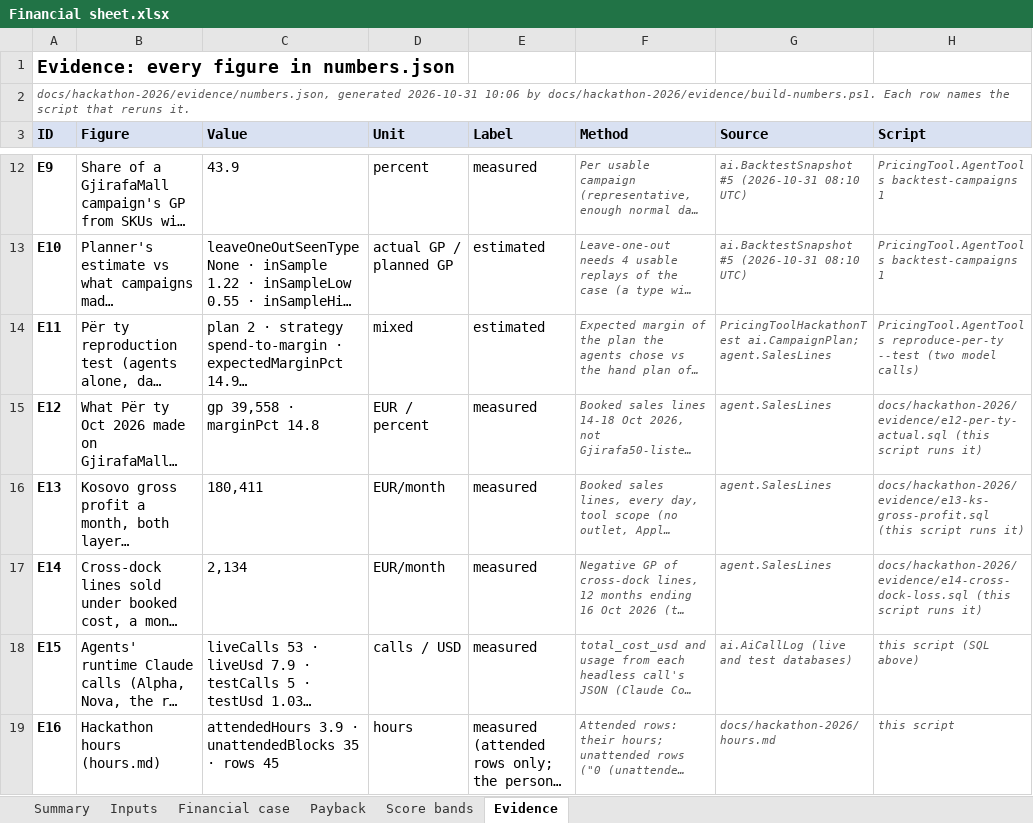
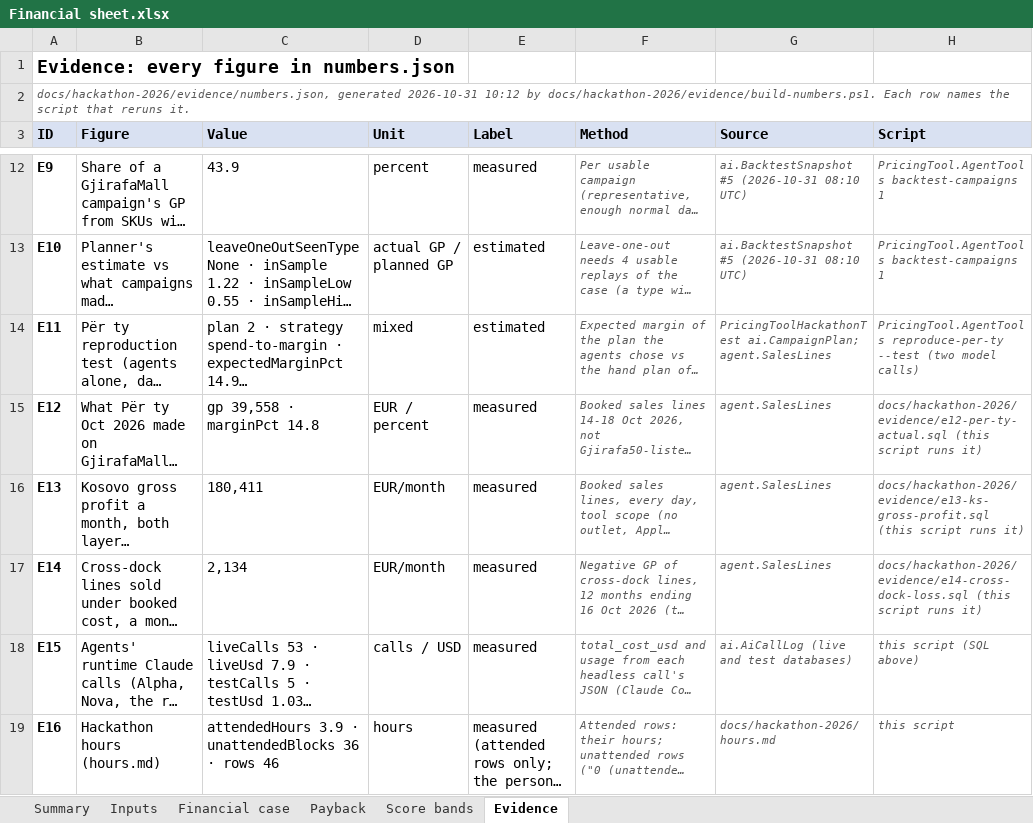
Before and after one commit to shkumbimgjirafa/Gjirafa-DynamicDiscounts, an Excel workbook: docs/hackathon-2026/Financial sheet.xlsx, sheet Evidence, drawn as a sheet; only a part is shown, gaps mark what is left out; long unchanged cells end in …; values as stored, in another font and other column widths than the file's, no borders; the diff covers the shown part only; the diff names each change by its address in the sheet, - before the commit and + after, or states it on an @@ line.

```diff
--- a/docs/hackathon-2026/Financial sheet.xlsx (sheet Evidence)
+++ b/docs/hackathon-2026/Financial sheet.xlsx (sheet Evidence)
-A2 (ID): …generated 2026-10-31 10:06 by docs/hackathon-2026/evidence/build-numbers.ps1.…
+A2 (ID): …generated 2026-10-31 10:12 by docs/hackathon-2026/evidence/build-numbers.ps1.…
-C19 (Value): …· unattendedBlocks 35 · rows 45
+C19 (Value): …· unattendedBlocks 36 · rows 46
```
Also changed, not shown: 3 edited cells elsewhere in this sheet, sheet Summary, sheet Inputs, 10 other files.
